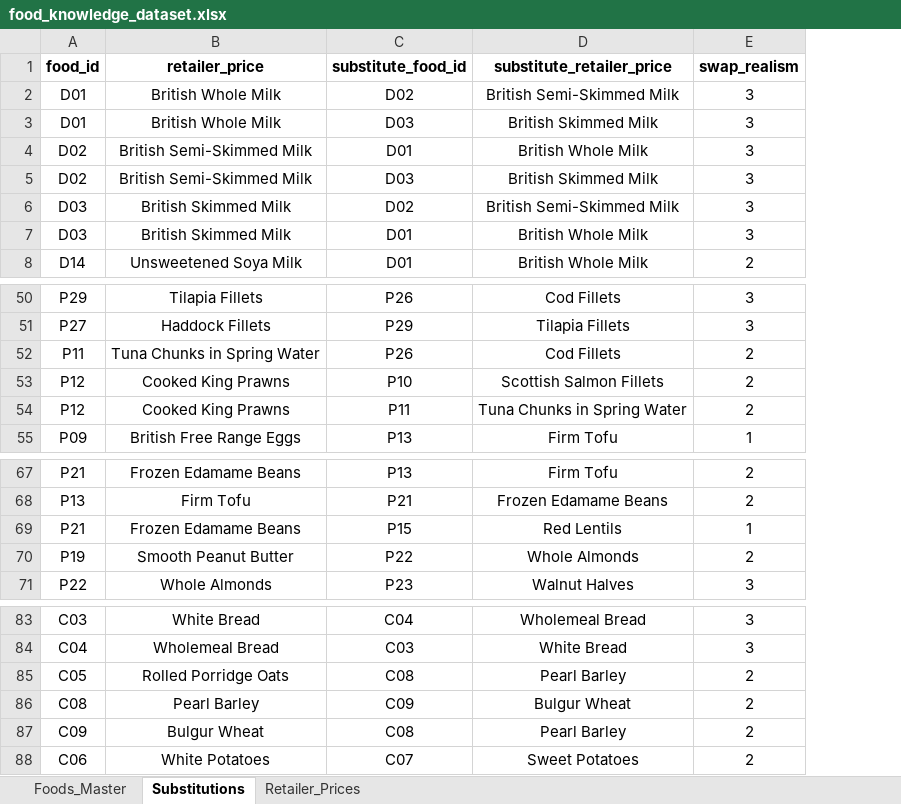
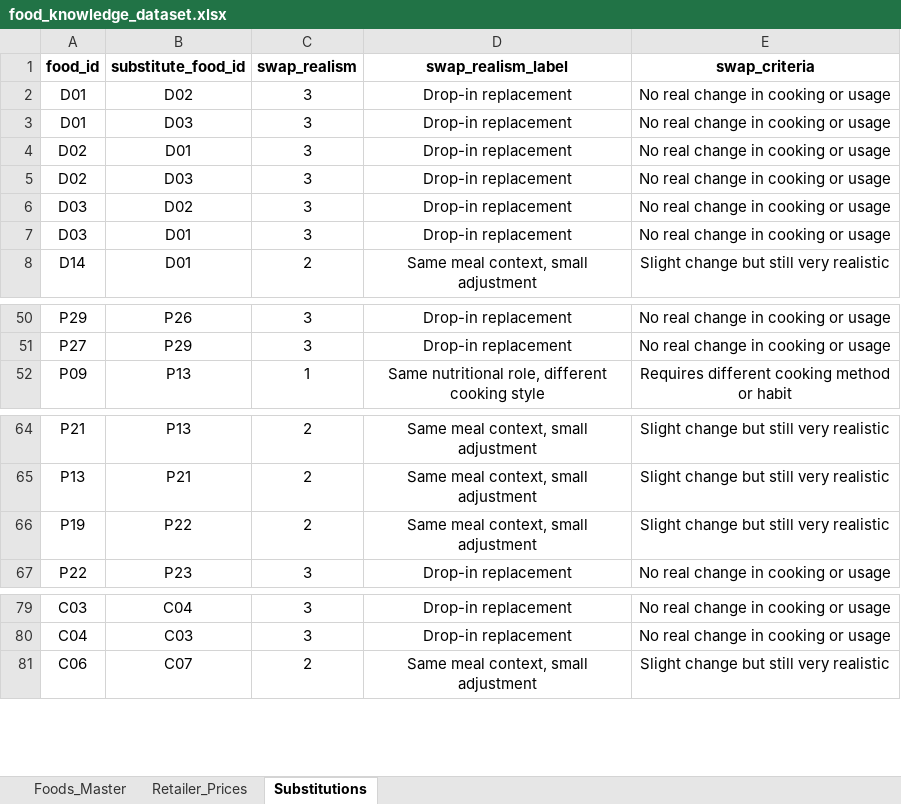
Before and after one commit to AgriESG/SSFE, an Excel workbook: data/food_knowledge_dataset.xlsx, sheet Substitutions, drawn as a sheet; only a part is shown, gaps mark what is left out; values as stored, in another font and other column widths than the file's, no borders; removed rows and columns are numbered as before the commit, all else as after; the diff covers the shown part only; the diff names each change by its address in the sheet, - before the commit and + after, or states it on an @@ line.

```diff
--- a/data/food_knowledge_dataset.xlsx (sheet Substitutions)
+++ b/data/food_knowledge_dataset.xlsx (sheet Substitutions)
@@ sheet tab order changed: Foods_Master | Retailer_Prices | Substitutions @@
-column B (retailer_price), rows 2-8: British Whole Milk | British Whole Milk | British Semi-Skimmed Milk | British Semi-Skimmed Milk | British Skimmed Milk | British Skimmed Milk | Unsweetened Soya Milk; rows 50-51: Tilapia Fillets | Haddock Fillets; row 55: British Free Range Eggs; rows 67-68: Frozen Edamame Beans | Firm Tofu; rows 70-71: Smooth Peanut Butter | Whole Almonds; rows 83-84: White Bread | Wholemeal Bread; row 88: White Potatoes
-column D (substitute_retailer_price), rows 2-8: British Semi-Skimmed Milk | British Skimmed Milk | British Whole Milk | British Skimmed Milk | British Semi-Skimmed Milk | British Whole Milk | British Whole Milk; rows 50-51: Cod Fillets | Tilapia Fillets; row 55: Firm Tofu; rows 67-68: Firm Tofu | Frozen Edamame Beans; rows 70-71: Whole Almonds | Walnut Halves; rows 83-84: Wholemeal Bread | White Bread; row 88: Sweet Potatoes
+column D (swap_realism_label), rows 2-8: Drop-in replacement | Drop-in replacement | Drop-in replacement | Drop-in replacement | Drop-in replacement | Drop-in replacement | Same meal context, small adjustment; rows 50-52: Drop-in replacement | Drop-in replacement | Same nutritional role, different cooking style; rows 64-67: Same meal context, small adjustment | Same meal context, small adjustment | Same meal context, small adjustment | Drop-in replacement; rows 79-81: Drop-in replacement | Drop-in replacement | Same meal context, small adjustment
+column E (swap_criteria), rows 2-8: No real change in cooking or usage | No real change in cooking or usage | No real change in cooking or usage | No real change in cooking or usage | No real change in cooking or usage | No real change in cooking or usage | Slight change but still very realistic; rows 50-52: No real change in cooking or usage | No real change in cooking or usage | Requires different cooking method or habit; rows 64-67: Slight change but still very realistic | Slight change but still very realistic | Slight change but still very realistic | No real change in cooking or usage; rows 79-81: No real change in cooking or usage | No real change in cooking or usage | Slight change but still very realistic
-row 52: P11 | Tuna Chunks in Spring Water | P26 | Cod Fillets | 2
-row 53: P12 | Cooked King Prawns | P10 | Scottish Salmon Fillets | 2
-row 54: P12 | Cooked King Prawns | P11 | Tuna Chunks in Spring Water | 2
-row 69: P21 | Frozen Edamame Beans | P15 | Red Lentils | 1
-row 85: C05 | Rolled Porridge Oats | C08 | Pearl Barley | 2
-row 86: C08 | Pearl Barley | C09 | Bulgur Wheat | 2
-row 87: C09 | Bulgur Wheat | C08 | Pearl Barley | 2
```
Also changed, not shown: 12 removed rows elsewhere in this sheet, 3 other files.
